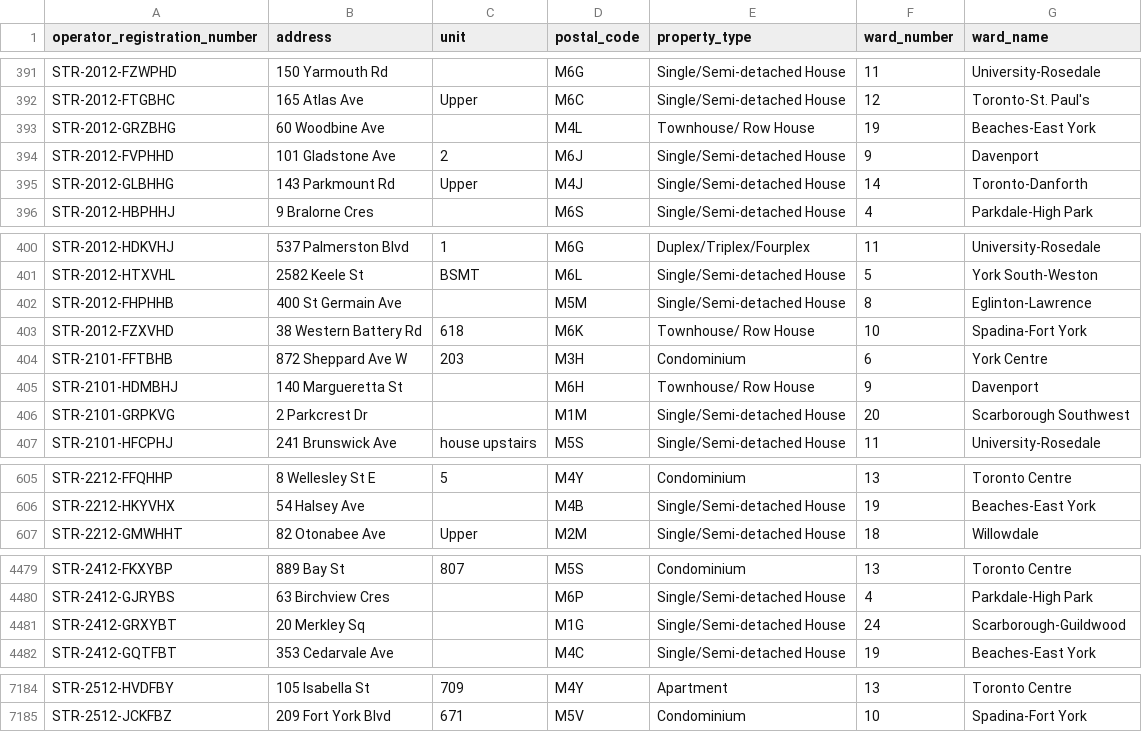
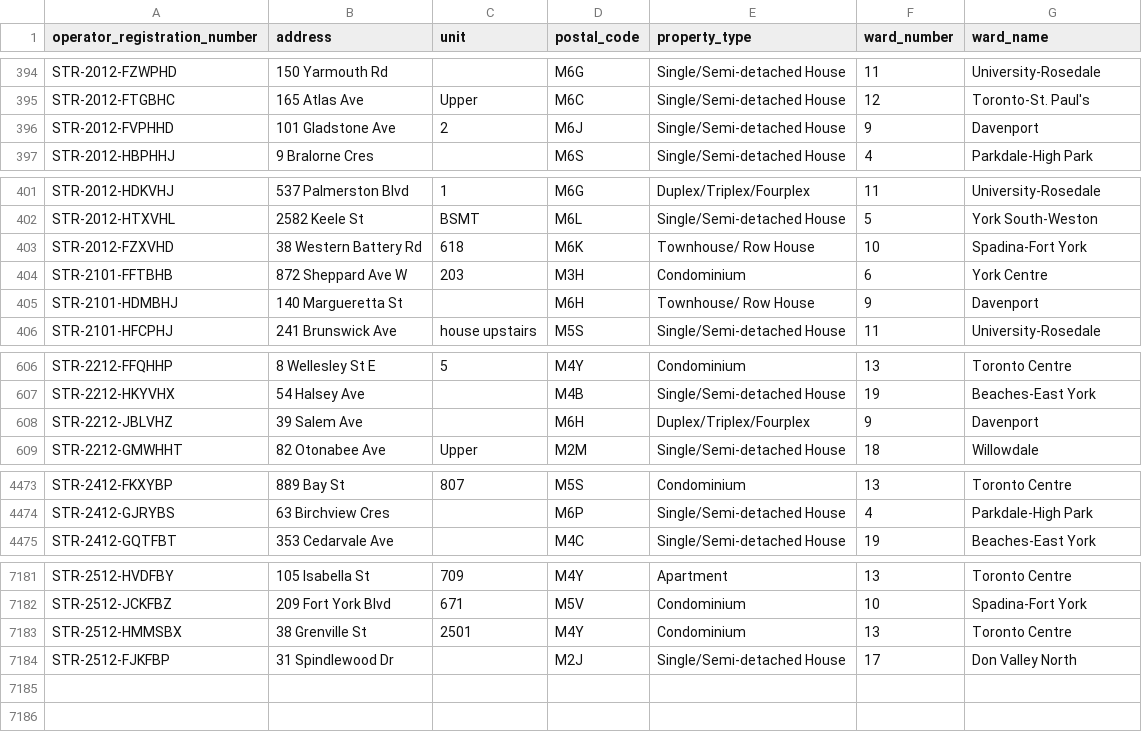
Before and after one commit to RamVasuthevan/city-of-toronto-short-term-rentals-registration, a CSV file: short-term-rental-registrations-data.csv, drawn as a sheet; only a part is shown, gaps mark what is left out; the diff covers the shown part only.

```diff
--- a/short-term-rental-registrations-data.csv
+++ b/short-term-rental-registrations-data.csv
@@ -392,5 +395,3 @@ STR-2012-FZWPHD,150 Yarmouth Rd,,M6G,Single/Semi-detached House,11,University-Ro
 STR-2012-FTGBHC,165 Atlas Ave,Upper,M6C,Single/Semi-detached House,12,Toronto-St. Paul's
-STR-2012-GRZBHG,60 Woodbine Ave,,M4L,Townhouse/ Row House,19,Beaches-East York
 STR-2012-FVPHHD,101 Gladstone Ave,2,M6J,Single/Semi-detached House,9,Davenport
-STR-2012-GLBHHG,143 Parkmount Rd,Upper,M4J,Single/Semi-detached House,14,Toronto-Danforth
 STR-2012-HBPHHJ,9 Bralorne Cres,,M6S,Single/Semi-detached House,4,Parkdale-High Park
@@ -401,3 +402,2 @@ STR-2012-HDKVHJ,537 Palmerston Blvd,1,M6G,Duplex/Triplex/Fourplex,11,University-
 STR-2012-HTXVHL,2582 Keele St,BSMT,M6L,Single/Semi-detached House,5,York South-Weston
-STR-2012-FHPHHB,400 St Germain Ave,,M5M,Single/Semi-detached House,8,Eglinton-Lawrence
 STR-2012-FZXVHD,38 Western Battery Rd,618,M6K,Townhouse/ Row House,10,Spadina-Fort York
@@ -405,3 +405,2 @@ STR-2101-FFTBHB,872 Sheppard Ave W,203,M3H,Condominium,6,York Centre
 STR-2101-HDMBHJ,140 Margueretta St,,M6H,Townhouse/ Row House,9,Davenport
-STR-2101-GRPKVG,2 Parkcrest Dr,,M1M,Single/Semi-detached House,20,Scarborough Southwest
 STR-2101-HFCPHJ,241 Brunswick Ave,house upstairs,M5S,Single/Semi-detached House,11,University-Rosedale
@@ -606,2 +607,3 @@ STR-2212-FFQHHP,8 Wellesley St E,5,M4Y,Condominium,13,Toronto Centre
 STR-2212-HKYVHX,54 Halsey Ave,,M4B,Single/Semi-detached House,19,Beaches-East York
+STR-2212-JBLVHZ,39 Salem Ave,,M6H,Duplex/Triplex/Fourplex,9,Davenport
 STR-2212-GMWHHT,82 Otonabee Ave,Upper,M2M,Single/Semi-detached House,18,Willowdale
@@ -4480,3 +4474,2 @@ STR-2412-FKXYBP,889 Bay St,807,M5S,Condominium,13,Toronto Centre
 STR-2412-GJRYBS,63 Birchview Cres,,M6P,Single/Semi-detached House,4,Parkdale-High Park
-STR-2412-GRXYBT,20 Merkley Sq,,M1G,Single/Semi-detached House,24,Scarborough-Guildwood
 STR-2412-GQTFBT,353 Cedarvale Ave,,M4C,Single/Semi-detached House,19,Beaches-East York
@@ -7185 +7182,3 @@ STR-2512-HVDFBY,105 Isabella St,709,M4Y,Apartment,13,Toronto Centre
 STR-2512-JCKFBZ,209 Fort York Blvd,671,M5V,Condominium,10,Spadina-Fort York
+STR-2512-HMMSBX,38 Grenville St,2501,M4Y,Condominium,13,Toronto Centre
+STR-2512-FJKFBP,31 Spindlewood Dr,,M2J,Single/Semi-detached House,17,Don Valley North
```
Also changed, not shown: 130 moved rows elsewhere in this file.
